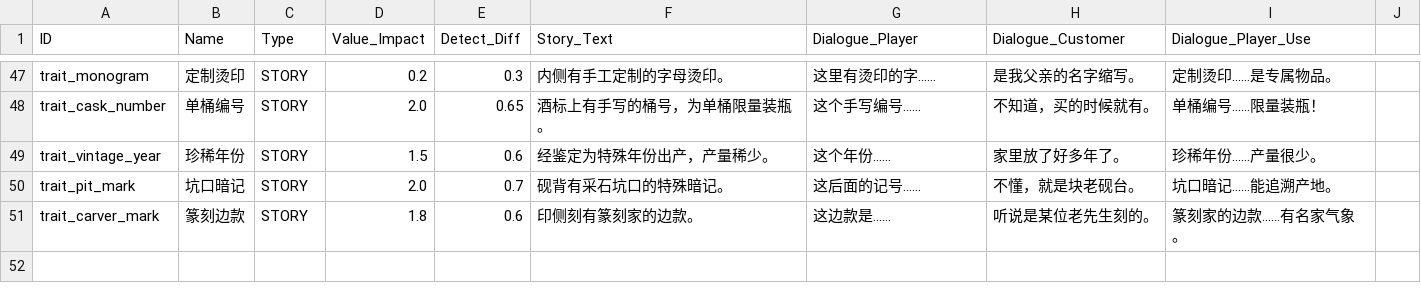
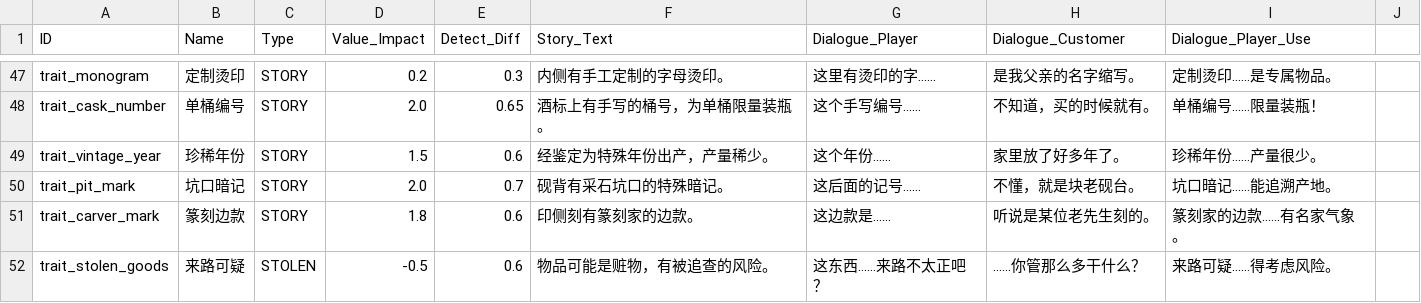
Before and after one commit to lzcm729/PawnShopGeminiDemo, a CSV file: assets/data/Traits.csv, drawn as a sheet; only a part is shown, gaps mark what is left out.

```diff
--- a/assets/data/Traits.csv
+++ b/assets/data/Traits.csv
@@ -51 +51,2 @@ trait_pit_mark,坑口暗记,STORY,2.0,0.7,砚背有采石坑口的特殊暗记
 trait_carver_mark,篆刻边款,STORY,1.8,0.6,印侧刻有篆刻家的边款。,这边款是……,听说是某位老先生刻的。,篆刻家的边款……有名家气象。
+trait_stolen_goods,来路可疑,STOLEN,-0.5,0.6,物品可能是赃物，有被追查的风险。,这东西……来路不太正吧？,……你管那么多干什么？,来路可疑……得考虑风险。
```
Also changed, not shown: 6 other files.
